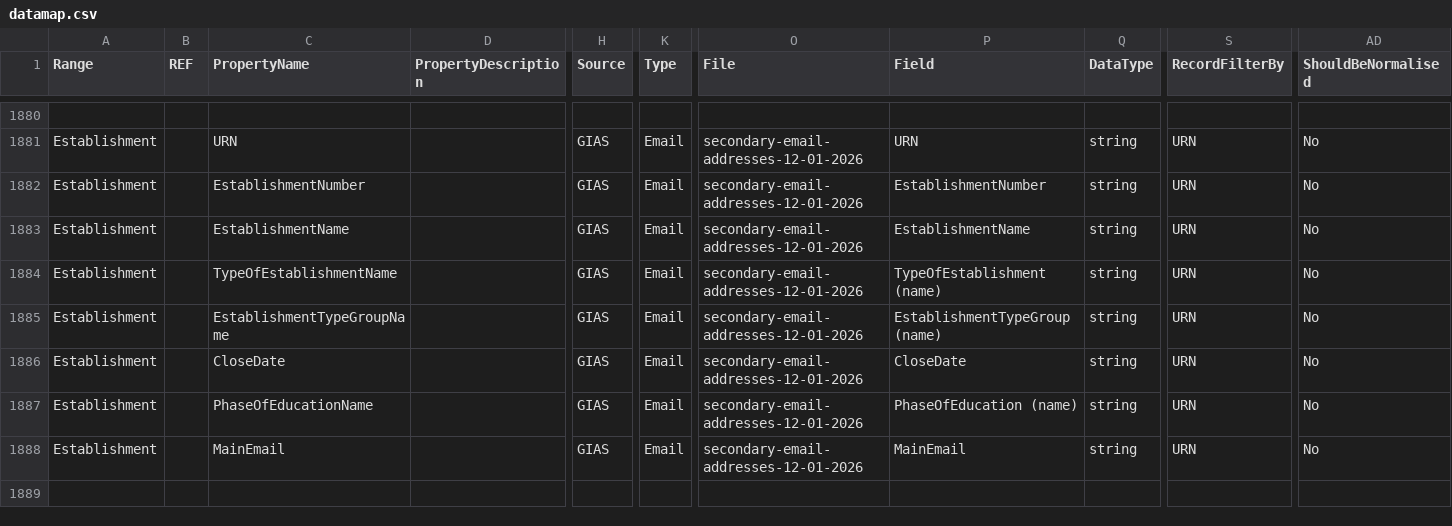
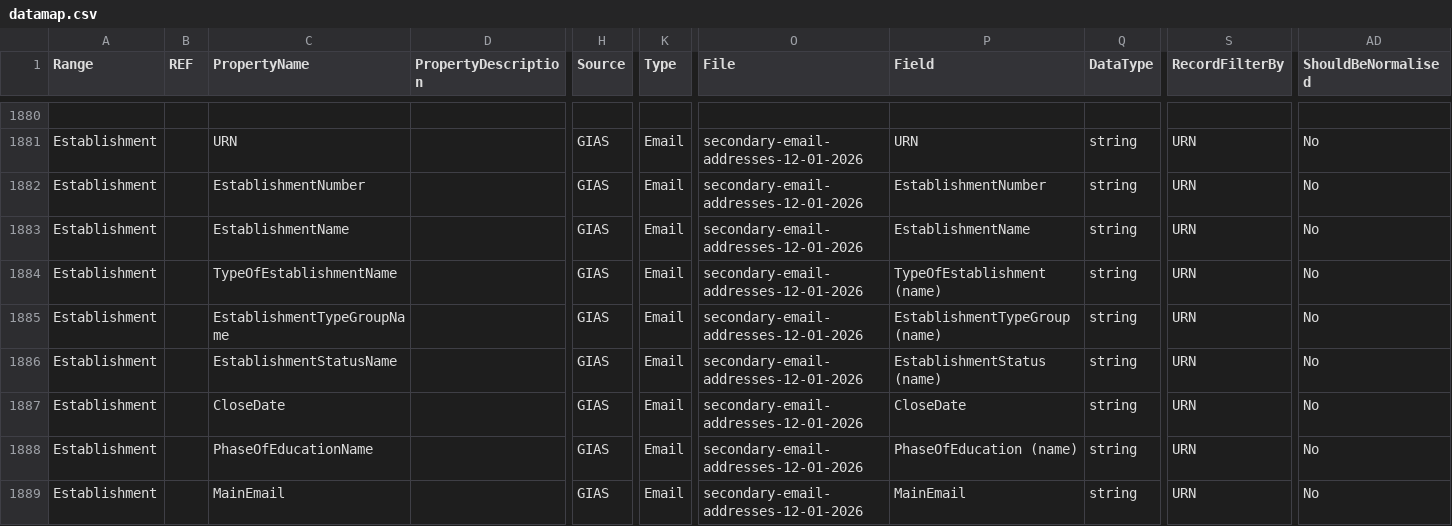
Before and after one commit to DFE-Digital/sap-sector, a CSV file: SAPData/DataMap/datamap.csv, drawn as a sheet; only a part is shown, gaps mark what is left out; rows hold the shown columns only; the diff names each change by its address in the sheet, - before the commit and + after, or states it on an @@ line.

Commit message:
added EstablishmentStatusName

```diff
--- a/SAPData/DataMap/datamap.csv
+++ b/SAPData/DataMap/datamap.csv
+row 1886: Establishment |  | EstablishmentStatusName |  | GIAS | Email | secondary-email-addresses-12-01-2026 | EstablishmentStatus (name) | string | URN | No
```
